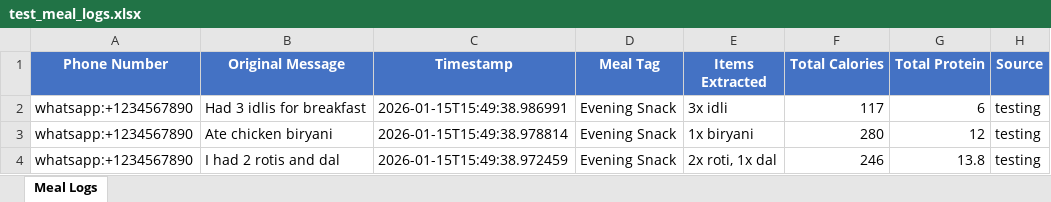
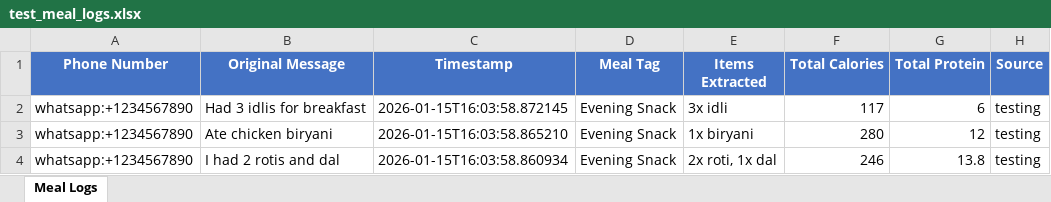
Before and after one commit to adhaka3/whatsapp-calorie-tracker, an Excel workbook: data/test_meal_logs.xlsx, sheet Meal Logs, drawn as a sheet; values as stored, in another font and other column widths than the file's, no borders; the diff names each change by its address in the sheet, - before the commit and + after, or states it on an @@ line.

```diff
--- a/data/test_meal_logs.xlsx (sheet Meal Logs)
+++ b/data/test_meal_logs.xlsx (sheet Meal Logs)
-C2 (Timestamp): 2026-01-15T15:49:38.986991
+C2 (Timestamp): 2026-01-15T16:03:58.872145
-C3 (Timestamp): 2026-01-15T15:49:38.978814
+C3 (Timestamp): 2026-01-15T16:03:58.865210
-C4 (Timestamp): 2026-01-15T15:49:38.972459
+C4 (Timestamp): 2026-01-15T16:03:58.860934
```
Also changed, not shown: 1 other file.
